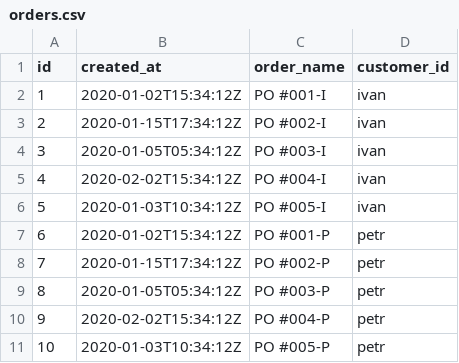
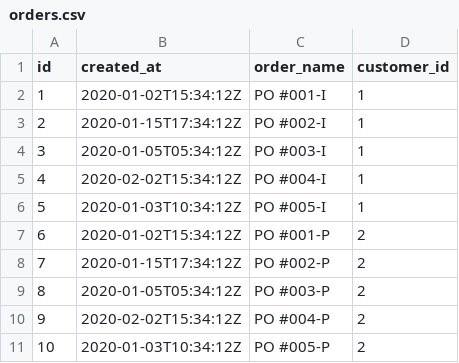
Before and after one commit to yasirrafiq786/simple-packform, a CSV file: lib/packform_data/orders.csv, drawn as a sheet.

Commit message:
Made seed file to load data from CSV files into database

```diff
--- a/lib/packform_data/orders.csv
+++ b/lib/packform_data/orders.csv
@@ -1,11 +1,11 @@
 id,created_at,order_name,customer_id
-1,2020-01-02T15:34:12Z,PO #001-I,ivan
-2,2020-01-15T17:34:12Z,PO #002-I,ivan
-3,2020-01-05T05:34:12Z,PO #003-I,ivan
-4,2020-02-02T15:34:12Z,PO #004-I,ivan
-5,2020-01-03T10:34:12Z,PO #005-I,ivan
-6,2020-01-02T15:34:12Z,PO #001-P,petr
-7,2020-01-15T17:34:12Z,PO #002-P,petr
-8,2020-01-05T05:34:12Z,PO #003-P,petr
-9,2020-02-02T15:34:12Z,PO #004-P,petr
-10,2020-01-03T10:34:12Z,PO #005-P,petr
+1,2020-01-02T15:34:12Z,PO #001-I,1
+2,2020-01-15T17:34:12Z,PO #002-I,1
+3,2020-01-05T05:34:12Z,PO #003-I,1
+4,2020-02-02T15:34:12Z,PO #004-I,1
+5,2020-01-03T10:34:12Z,PO #005-I,1
+6,2020-01-02T15:34:12Z,PO #001-P,2
+7,2020-01-15T17:34:12Z,PO #002-P,2
+8,2020-01-05T05:34:12Z,PO #003-P,2
+9,2020-02-02T15:34:12Z,PO #004-P,2
+10,2020-01-03T10:34:12Z,PO #005-P,2
```
Also changed, not shown: lib/packform_data/order_items.csv, 1 other file.
